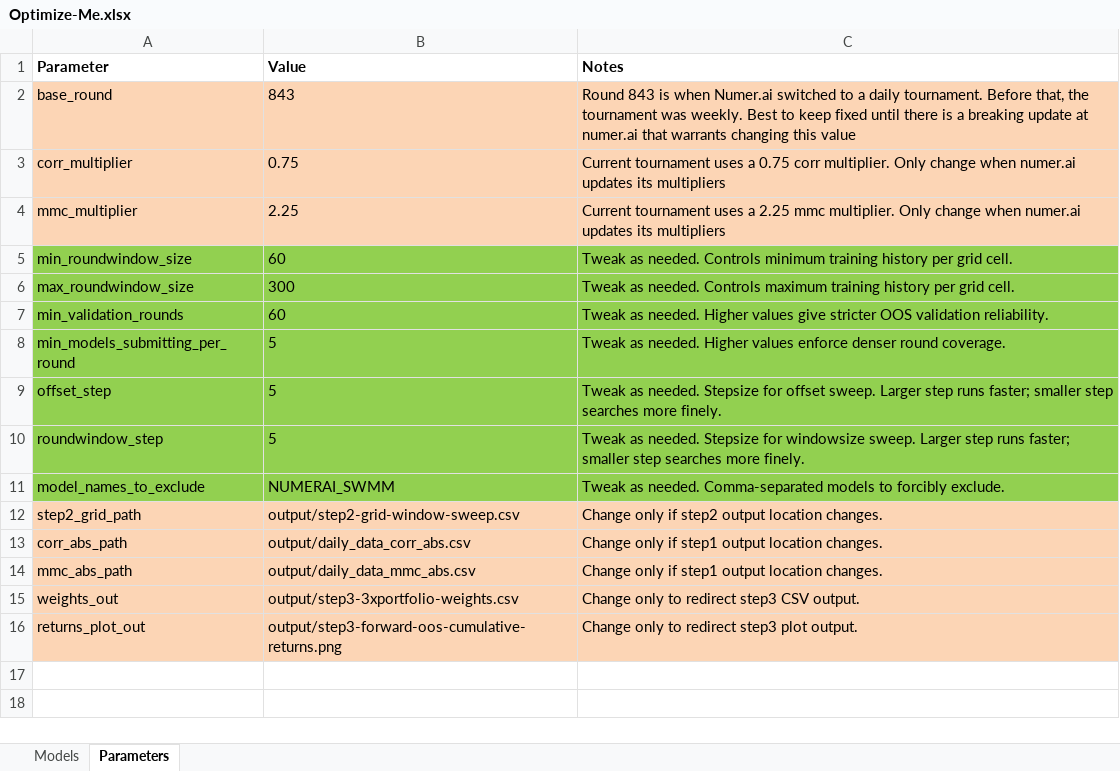
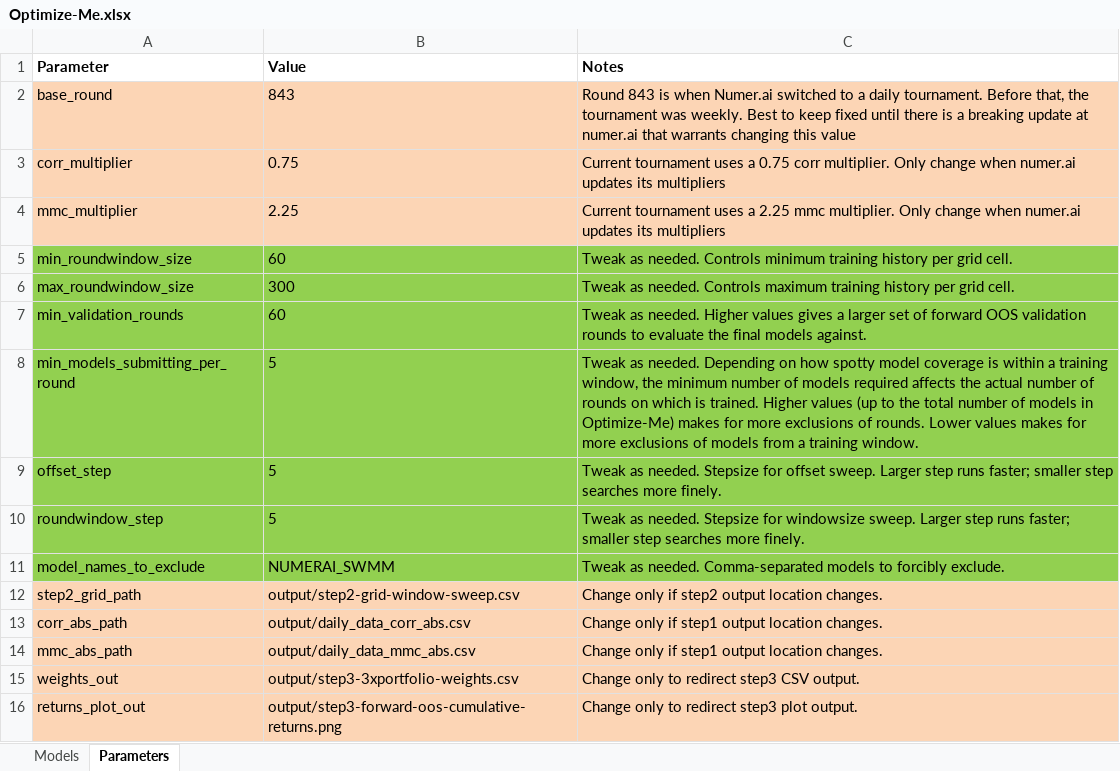
Before and after one commit to BorisVSchmid/numerai-vladthestaker, an Excel workbook: Optimize-Me.xlsx, sheet Parameters, drawn as a sheet; values as stored, in another font and other column widths than the file's, no borders; the diff names each change by its address in the sheet, - before the commit and + after, or states it on an @@ line.

Commit message:
Rename round_offset column and update docs
Rename the grid offset column from round_offset_from_r843 to round_offset_from_base_round across code and outputs, and update related plots/labels. Adjusted step2_sweep_grid_windows.R and step3_build_3xportfolios_oos.R to read/write and reference the new column name (heatmap axis label, highlight tiles, cell key generation, and grid CSV I/O). Added AGENTS.md and bumped documentation: README.md revised for the new 3-step pipeline and CHANGELOG.md updated with V5.0.0 notes. Optimize-Me.xlsx was also updated and the output CSV header (output/step2-grid-window-sweep.csv) changed to the new column name.

```diff
--- a/Optimize-Me.xlsx (sheet Parameters)
+++ b/Optimize-Me.xlsx (sheet Parameters)
-C7 (Notes): …Higher values give stricter OOS validation reliability.
+C7 (Notes): …Higher values gives a larger set of forward OOS validation rounds to evaluate the final models against.
-C8 (Notes): …as needed. Higher values enforce denser round coverage.
+C8 (Notes): …as needed. Depending on how spotty model coverage is within a training window, the minimum number of models required affects the actual number of rounds on which is trained. Higher values (up to the total number of models in Optimize-Me) makes for more exclusions of rounds. Lower values makes for more exclusions of models from a training window.
```
Also changed, not shown: 6 other files.
